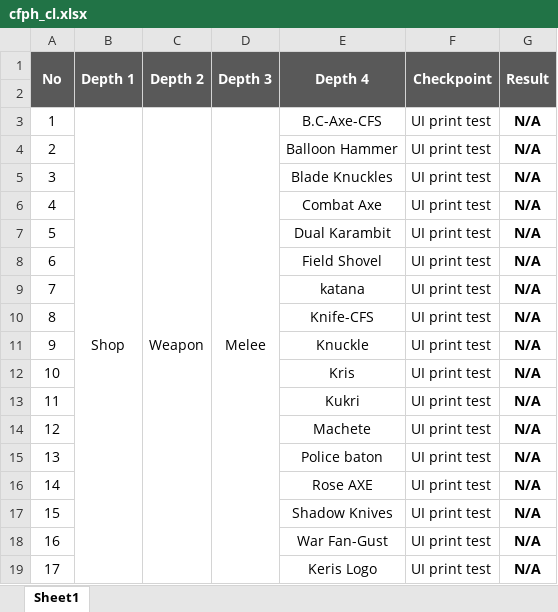
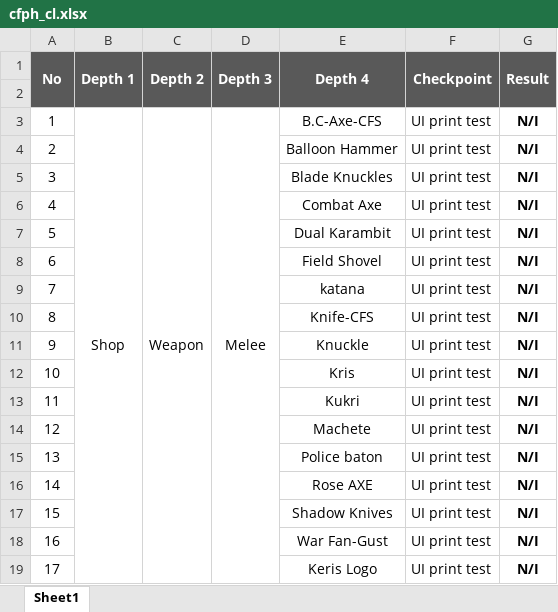
Before and after one commit to morex1566/Test_Automation, an Excel workbook: cfph_cl.xlsx, sheet Sheet1, drawn as a sheet; values as stored, in another font and other column widths than the file's, no borders; conditional formats not drawn; the diff names each change by its address in the sheet, - before the commit and + after, or states it on an @@ line.

```diff
--- a/cfph_cl.xlsx (sheet Sheet1)
+++ b/cfph_cl.xlsx (sheet Sheet1)
-G3:G19 (Result): N/A
+G3:G19 (Result): N/I
```
Also changed, not shown: 7 other files.
